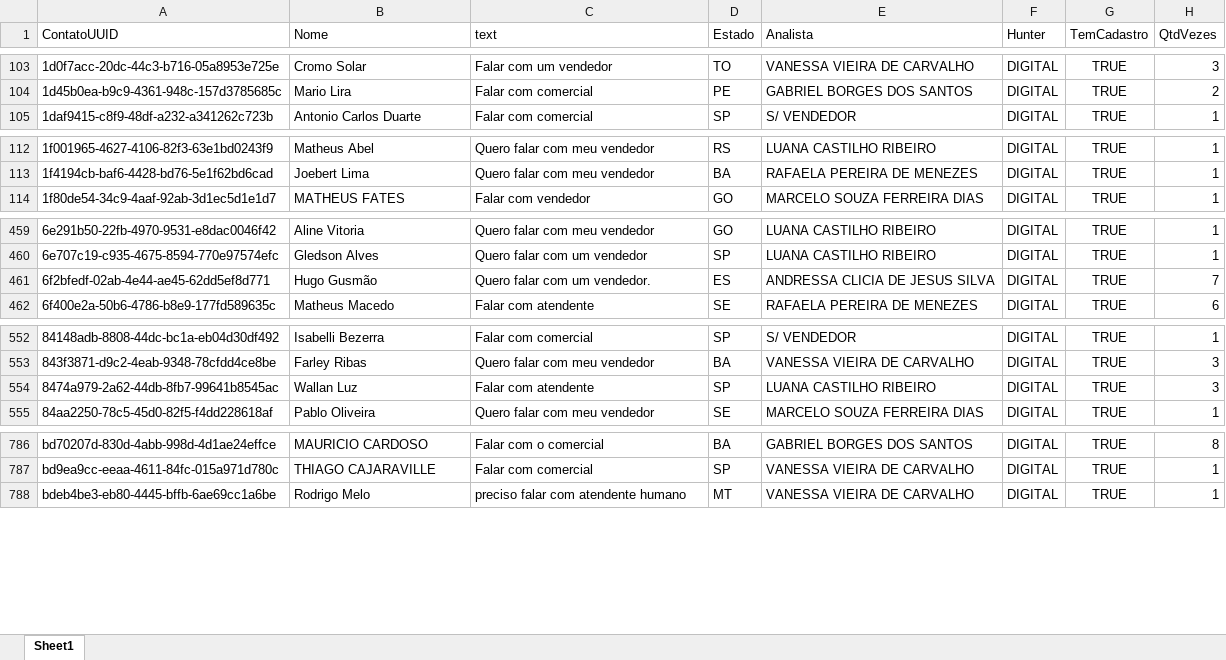
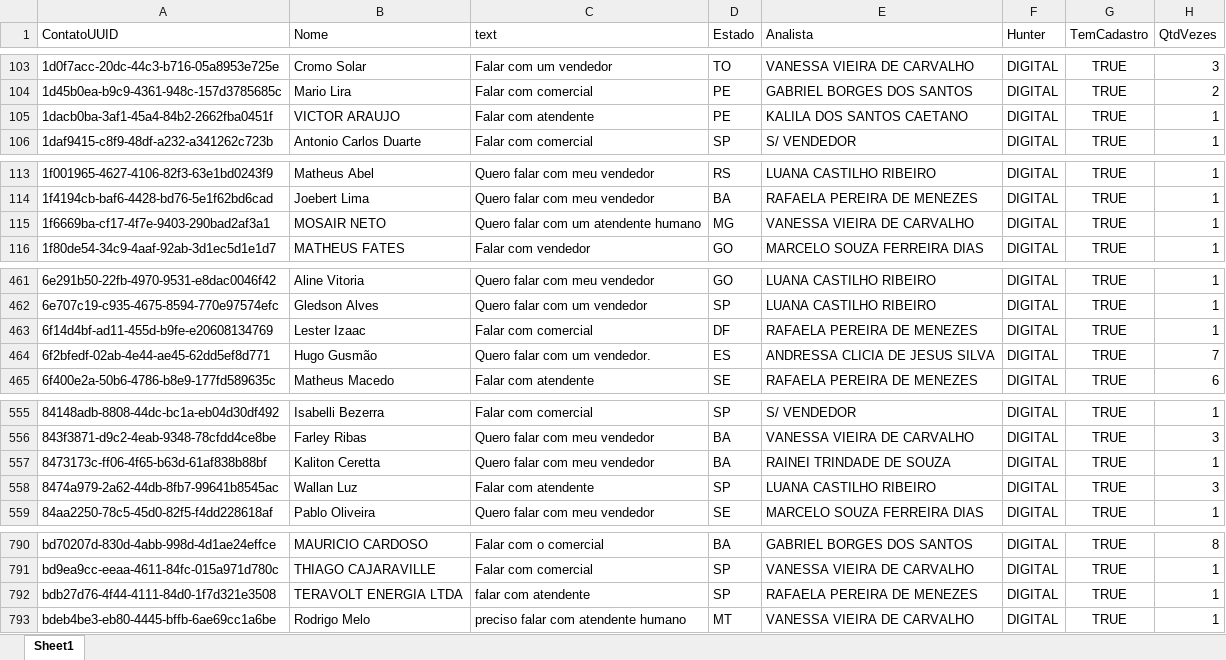
Before and after one commit to Marketing-Amara/weni-relatorio, an Excel workbook: output/relatorio.xlsx, sheet Sheet1, drawn as a sheet; only a part is shown, gaps mark what is left out; values as stored, in another font and other column widths than the file's, no borders; the diff covers the shown part only; the diff names each change by its address in the sheet, - before the commit and + after, or states it on an @@ line.

```diff
--- a/output/relatorio.xlsx (sheet Sheet1)
+++ b/output/relatorio.xlsx (sheet Sheet1)
+row 105: 1dacb0ba-3af1-45a4-84b2-2662fba0451f | VICTOR ARAUJO | Falar com atendente | PE | KALILA DOS SANTOS CAETANO | DIGITAL | TRUE | 1
+row 115: 1f6669ba-cf17-4f7e-9403-290bad2af3a1 | MOSAIR NETO | Quero falar com um atendente humano | MG | VANESSA VIEIRA DE CARVALHO | DIGITAL | TRUE | 1
+row 463: 6f14d4bf-ad11-455d-b9fe-e20608134769 | Lester Izaac | Falar com comercial | DF | RAFAELA PEREIRA DE MENEZES | DIGITAL | TRUE | 1
+row 557: 8473173c-ff06-4f65-b63d-61af838b88bf | Kaliton Ceretta | Quero falar com meu vendedor | BA | RAINEI TRINDADE DE SOUZA | DIGITAL | TRUE | 1
+row 792: bdb27d76-4f44-4111-84d0-1f7d321e3508 | TERAVOLT ENERGIA LTDA | falar com atendente | SP | RAFAELA PEREIRA DE MENEZES | DIGITAL | TRUE | 1
```
Also changed, not shown: 2 added rows and 5 edited cells elsewhere in this sheet.
